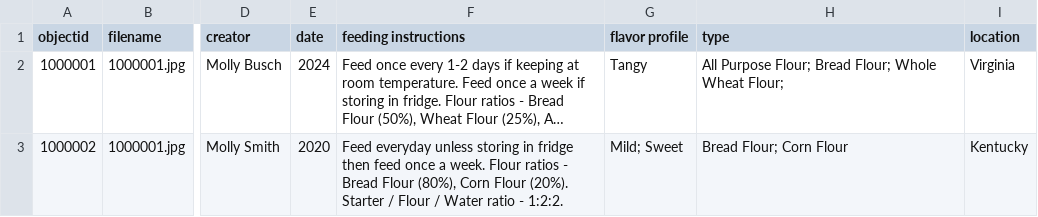
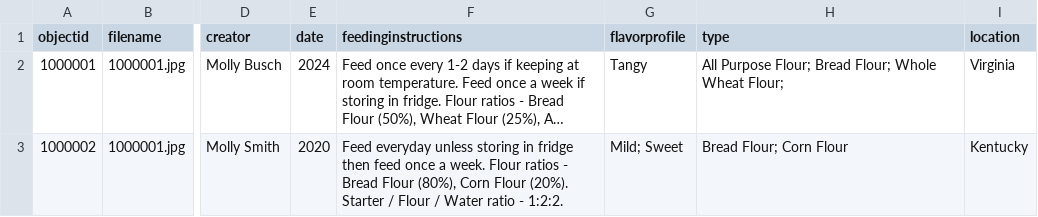
Before and after one commit to molly-busch/eportfolio-mb, a CSV file: _data/sourdough.csv, drawn as a sheet; only a part is shown, gaps mark what is left out; long unchanged cells end in …; the diff names each change by its address in the sheet, - before the commit and + after, or states it on an @@ line.

Commit message:
Update sourdough.csv

```diff
--- a/_data/sourdough.csv
+++ b/_data/sourdough.csv
-F1: feeding instructions
+F1: feedinginstructions
-G1: flavor profile
+G1: flavorprofile
```
